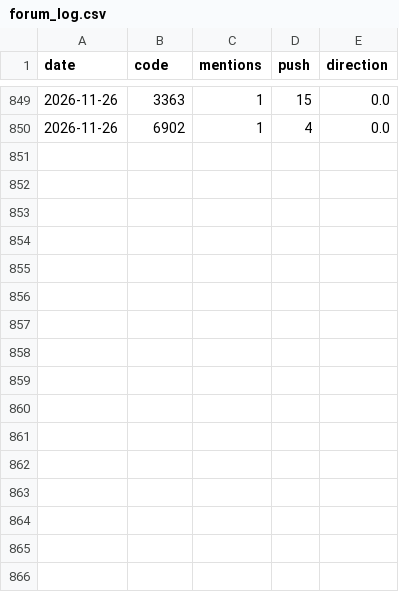
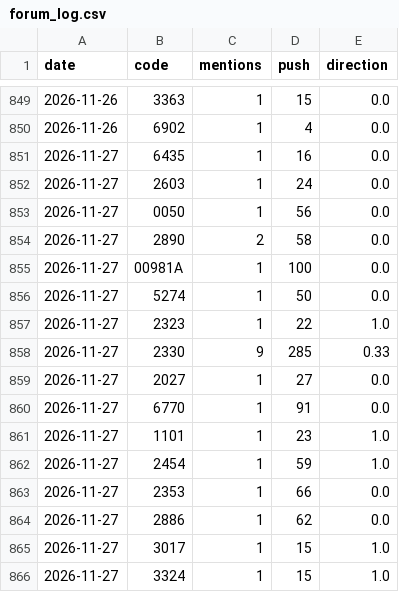
Before and after one commit to ZHANGFU-XIANG/xq, a CSV file: data/forum_log.csv, drawn as a sheet; only a part is shown, gaps mark what is left out.

```diff
--- a/data/forum_log.csv
+++ b/data/forum_log.csv
@@ -850 +850,17 @@ date,code,mentions,push,direction
 2026-11-26,6902,1,4,0.0
+2026-11-27,6435,1,16,0.0
+2026-11-27,2603,1,24,0.0
+2026-11-27,0050,1,56,0.0
+2026-11-27,2890,2,58,0.0
+2026-11-27,00981A,1,100,0.0
+2026-11-27,5274,1,50,0.0
+2026-11-27,2323,1,22,1.0
+2026-11-27,2330,9,285,0.33
+2026-11-27,2027,1,27,0.0
+2026-11-27,6770,1,91,0.0
+2026-11-27,1101,1,23,1.0
+2026-11-27,2454,1,59,1.0
+2026-11-27,2353,1,66,0.0
+2026-11-27,2886,1,62,0.0
+2026-11-27,3017,1,15,1.0
+2026-11-27,3324,1,15,1.0
```
Also changed, not shown: data/fin_reports.csv, 14 other files.
